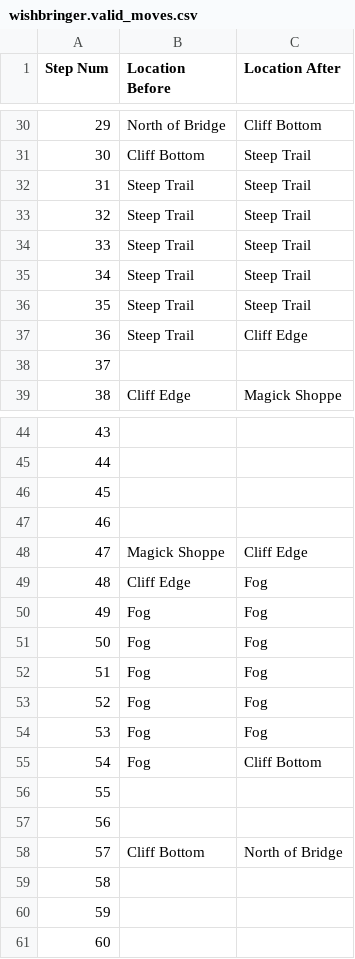
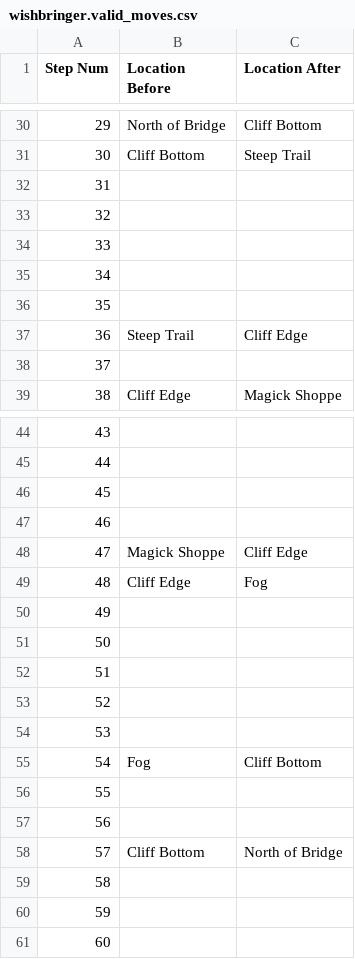
Before and after one commit to Oaklight/mango, a CSV file: data/maps/wishbringer/wishbringer.valid_moves.csv, drawn as a sheet; only a part is shown, gaps mark what is left out.

Commit message:
Update wishbringer.valid_moves.csv

```diff
--- a/data/maps/wishbringer/wishbringer.valid_moves.csv
+++ b/data/maps/wishbringer/wishbringer.valid_moves.csv
@@ -31,7 +31,7 @@ Step Num,Location Before,Location After
 30,Cliff Bottom,Steep Trail
-31,Steep Trail,Steep Trail
-32,Steep Trail,Steep Trail
-33,Steep Trail,Steep Trail
-34,Steep Trail,Steep Trail
-35,Steep Trail,Steep Trail
+31,,
+32,,
+33,,
+34,,
+35,,
 36,Steep Trail,Cliff Edge
@@ -49,7 +49,7 @@ Step Num,Location Before,Location After
 48,Cliff Edge,Fog
-49,Fog,Fog
-50,Fog,Fog
-51,Fog,Fog
-52,Fog,Fog
-53,Fog,Fog
+49,,
+50,,
+51,,
+52,,
+53,,
 54,Fog,Cliff Bottom
```
